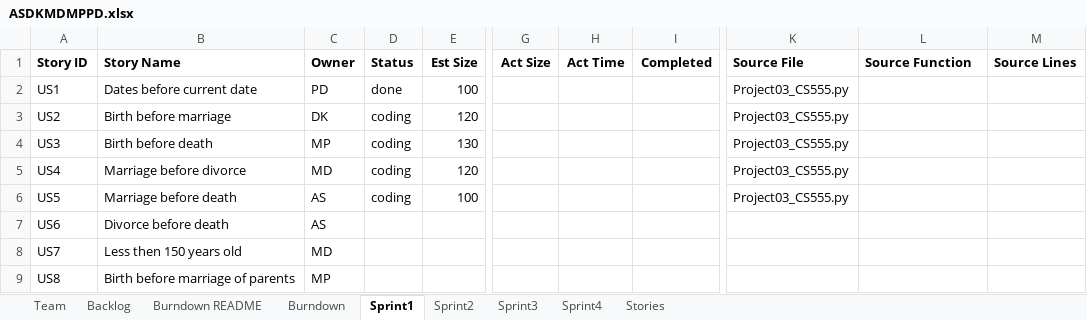
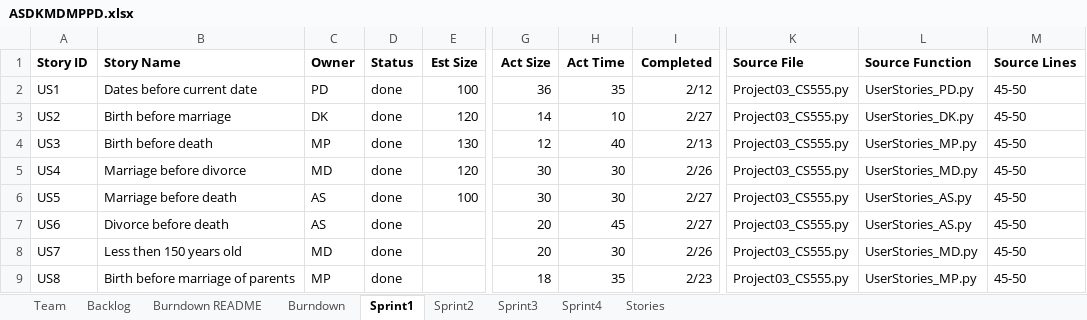
Before and after one commit to MKP21/Gedcom-Parser-CS555, an Excel workbook: ASDKMDMPPD.xlsx, sheet Sprint1, drawn as a sheet; only a part is shown, gaps mark what is left out; values as stored, in another font and other column widths than the file's, no borders; the diff covers the shown part only; the diff names each change by its address in the sheet, - before the commit and + after, or states it on an @@ line.

```diff
--- a/ASDKMDMPPD.xlsx (sheet Sprint1)
+++ b/ASDKMDMPPD.xlsx (sheet Sprint1)
-G2 (Act Size): (empty)
+G2 (Act Size): 36
-H2 (Act Time): (empty)
+H2 (Act Time): 35
-I2 (Completed): (empty)
+I2 (Completed): 2/12
-L2 (Source Function): (empty)
+L2 (Source Function): UserStories_PD.py
-M2:M9 (Source Lines): (empty)
+M2:M9 (Source Lines): 45-50
-D3:D6 (Status): coding
+D3:D6 (Status): done
-G3 (Act Size): (empty)
+G3 (Act Size): 14
-H3 (Act Time): (empty)
+H3 (Act Time): 10
-I3 (Completed): (empty)
+I3 (Completed): 2/27
-L3 (Source Function): (empty)
+L3 (Source Function): UserStories_DK.py
-G4 (Act Size): (empty)
+G4 (Act Size): 12
-H4 (Act Time): (empty)
+H4 (Act Time): 40
-I4 (Completed): (empty)
+I4 (Completed): 2/13
-L4 (Source Function): (empty)
+L4 (Source Function): UserStories_MP.py
-G5:G6 (Act Size): (empty)
+G5:G6 (Act Size): 30
-H5:H6 (Act Time): (empty)
+H5:H6 (Act Time): 30
-I5 (Completed): (empty)
+I5 (Completed): 2/26
-L5 (Source Function): (empty)
+L5 (Source Function): UserStories_MD.py
-I6:I7 (Completed): (empty)
+I6:I7 (Completed): 2/27
-L6:L7 (Source Function): (empty)
+L6:L7 (Source Function): UserStories_AS.py
-D7:D9 (Status): (empty)
+D7:D9 (Status): done
-G7:G8 (Act Size): (empty)
+G7:G8 (Act Size): 20
-H7 (Act Time): (empty)
+H7 (Act Time): 45
-K7:K9 (Source File): (empty)
+K7:K9 (Source File): Project03_CS555.py
-H8 (Act Time): (empty)
+H8 (Act Time): 30
-I8 (Completed): (empty)
+I8 (Completed): 2/26
-L8 (Source Function): (empty)
+L8 (Source Function): UserStories_MD.py
-G9 (Act Size): (empty)
+G9 (Act Size): 18
-H9 (Act Time): (empty)
+H9 (Act Time): 35
-I9 (Completed): (empty)
+I9 (Completed): 2/23
-L9 (Source Function): (empty)
+L9 (Source Function): UserStories_MP.py
```
Also changed, not shown: 2 added rows and 15 edited cells elsewhere in this sheet, sheet Burndown README, sheet Burndown, sheet Backlog, sheet Sprint2, sheet Sprint3, charts or pictures.
